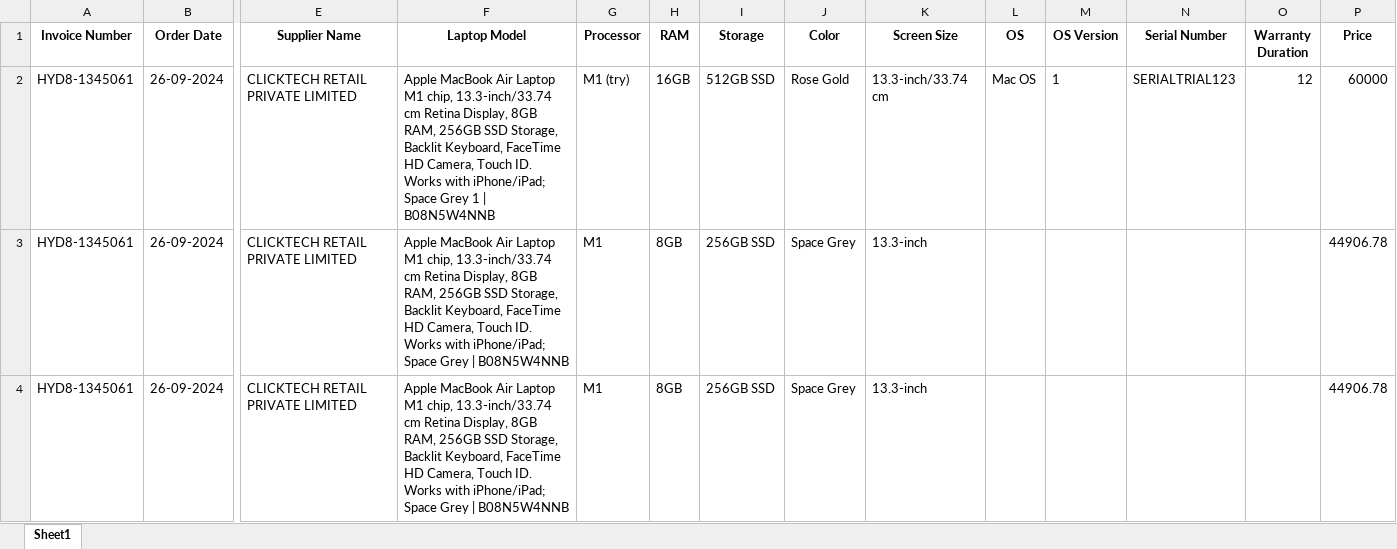
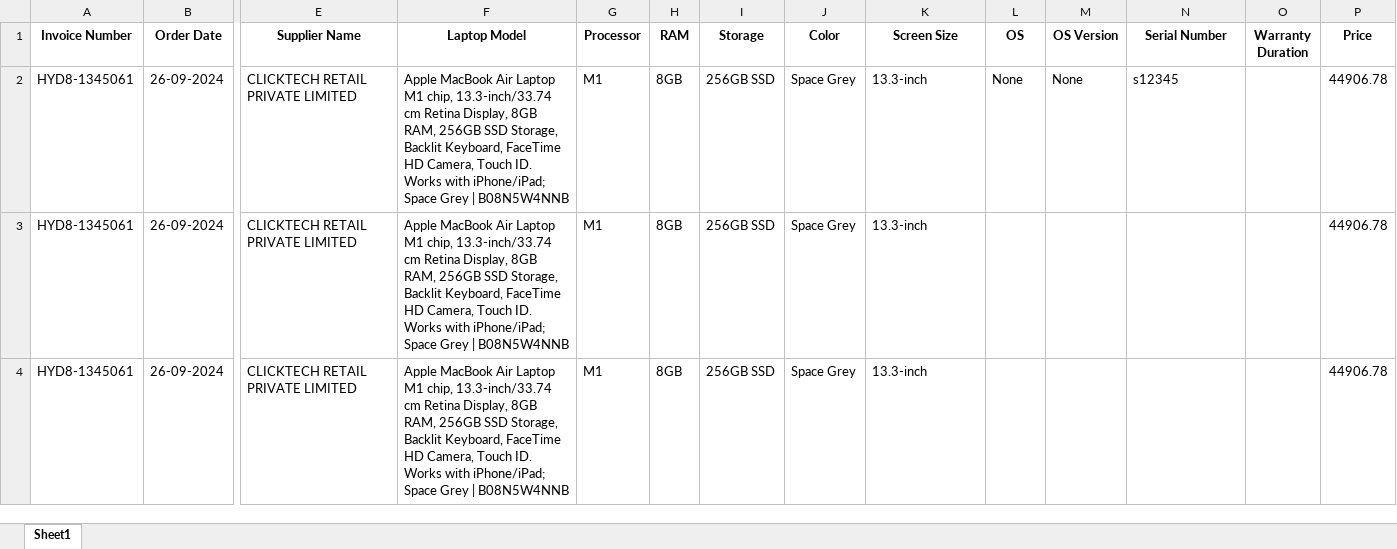
Before and after one commit to RishabhSpark/asset-management, an Excel workbook: output/assets/laptop_invoices_download.xlsx, sheet Sheet1, drawn as a sheet; only a part is shown, gaps mark what is left out; values as stored, in another font and other column widths than the file's, no borders; the diff names each change by its address in the sheet, - before the commit and + after, or states it on an @@ line.

```diff
--- a/output/assets/laptop_invoices_download.xlsx (sheet Sheet1)
+++ b/output/assets/laptop_invoices_download.xlsx (sheet Sheet1)
-F2 (Laptop Model): …Space Grey 1 | B08N5W4NNB
+F2 (Laptop Model): …Space Grey | B08N5W4NNB
-G2 (Processor): M1 (try)
+G2 (Processor): M1
-H2 (RAM): 16GB
+H2 (RAM): 8GB
-I2 (Storage): 512GB SSD
+I2 (Storage): 256GB SSD
-J2 (Color): Rose Gold
+J2 (Color): Space Grey
-K2 (Screen Size): 13.3-inch/33.74 cm
+K2 (Screen Size): 13.3-inch
-L2 (OS): Mac OS
+L2 (OS): None
-M2 (OS Version): 1
+M2 (OS Version): None
-N2 (Serial Number): SERIALTRIAL123
+N2 (Serial Number): s12345
-O2 (Warranty Duration): 12
+O2 (Warranty Duration): (empty)
-P2 (Price): 60000
+P2 (Price): 44906.78
```
Also changed, not shown: 5 other files.
